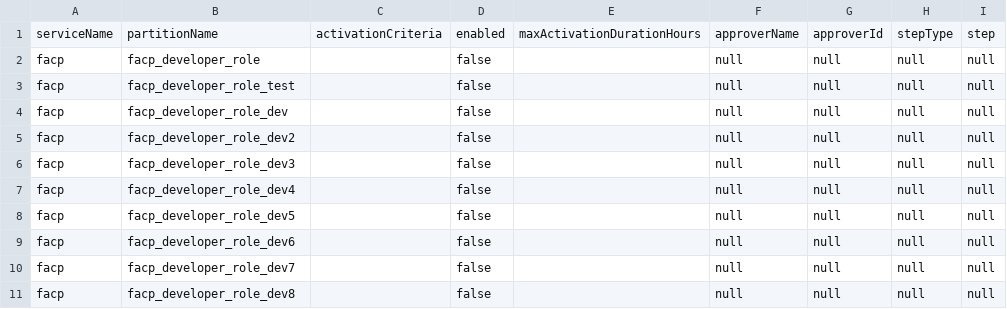
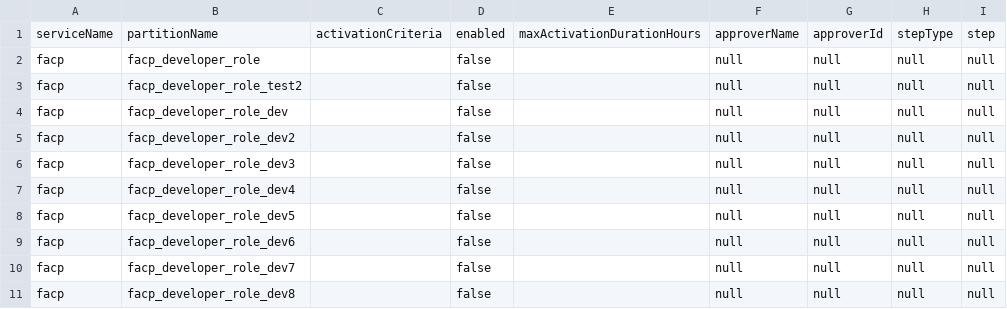
Before and after one commit to Anilk1992/my-apex-data, a CSV file: jit_status_output.csv, drawn as a sheet.

Commit message:
Update jit_status_output.csv

```diff
--- a/jit_status_output.csv
+++ b/jit_status_output.csv
@@ -2,3 +2,3 @@ serviceName,partitionName,activationCriteria,enabled,maxActivationDurationHours,
 "facp","facp_developer_role",,false,,"null","null","null","null"
-"facp","facp_developer_role_test",,false,,"null","null","null","null"
+"facp","facp_developer_role_test2",,false,,"null","null","null","null"
 "facp","facp_developer_role_dev",,false,,"null","null","null","null"
```
